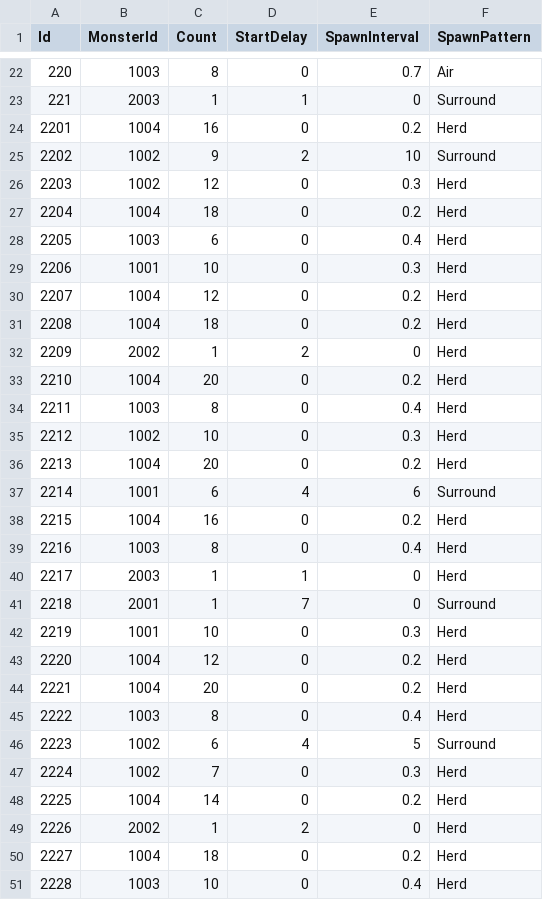
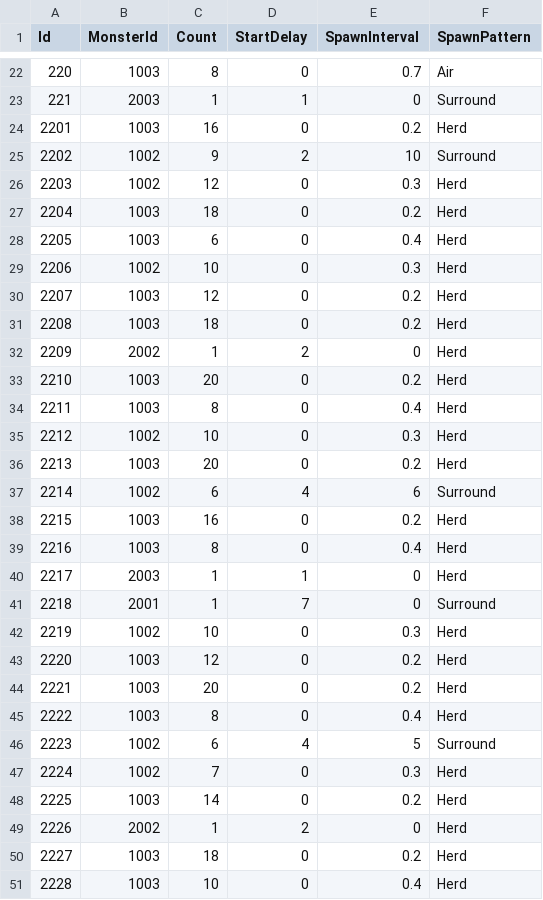
Before and after one commit to KooHoo-Dev/3rd_3D_1-3D-Project-team_even, a TSV file: Assets/StreamingAssets/Tables/WaveSpawnerTable.tsv, drawn as a sheet; only a part is shown, gaps mark what is left out; the diff covers the shown part only.

```diff
--- a/Assets/StreamingAssets/Tables/WaveSpawnerTable.tsv
+++ b/Assets/StreamingAssets/Tables/WaveSpawnerTable.tsv
@@ -23,17 +23,17 @@ Id	MonsterId	Count	StartDelay	SpawnInterval	SpawnPattern
 221	2003	1	1	0	Surround
-2201	1004	16	0	0.2	Herd
+2201	1003	16	0	0.2	Herd
 2202	1002	9	2	10	Surround
 2203	1002	12	0	0.3	Herd
-2204	1004	18	0	0.2	Herd
+2204	1003	18	0	0.2	Herd
 2205	1003	6	0	0.4	Herd
-2206	1001	10	0	0.3	Herd
-2207	1004	12	0	0.2	Herd
-2208	1004	18	0	0.2	Herd
+2206	1002	10	0	0.3	Herd
+2207	1003	12	0	0.2	Herd
+2208	1003	18	0	0.2	Herd
 2209	2002	1	2	0	Herd
-2210	1004	20	0	0.2	Herd
+2210	1003	20	0	0.2	Herd
 2211	1003	8	0	0.4	Herd
 2212	1002	10	0	0.3	Herd
-2213	1004	20	0	0.2	Herd
-2214	1001	6	4	6	Surround
-2215	1004	16	0	0.2	Herd
+2213	1003	20	0	0.2	Herd
+2214	1002	6	4	6	Surround
+2215	1003	16	0	0.2	Herd
 2216	1003	8	0	0.4	Herd
@@ -41,5 +41,5 @@ Id	MonsterId	Count	StartDelay	SpawnInterval	SpawnPattern
 2218	2001	1	7	0	Surround
-2219	1001	10	0	0.3	Herd
-2220	1004	12	0	0.2	Herd
-2221	1004	20	0	0.2	Herd
+2219	1002	10	0	0.3	Herd
+2220	1003	12	0	0.2	Herd
+2221	1003	20	0	0.2	Herd
 2222	1003	8	0	0.4	Herd
@@ -47,5 +47,5 @@ Id	MonsterId	Count	StartDelay	SpawnInterval	SpawnPattern
 2224	1002	7	0	0.3	Herd
-2225	1004	14	0	0.2	Herd
+2225	1003	14	0	0.2	Herd
 2226	2002	1	2	0	Herd
-2227	1004	18	0	0.2	Herd
+2227	1003	18	0	0.2	Herd
 2228	1003	10	0	0.4	Herd
```
Also changed, not shown: 20 edited cells elsewhere in this file.
